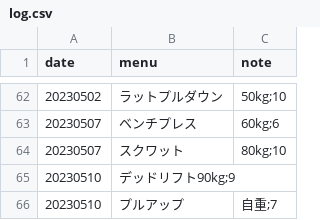
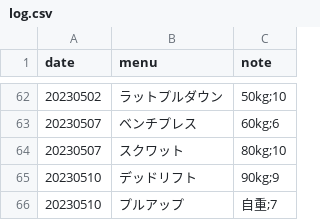
Before and after one commit to tea7010/MyLearning, a CSV file: daily_exercise/log.csv, drawn as a sheet; only a part is shown, gaps mark what is left out.

Commit message:
0510

```diff
--- a/daily_exercise/log.csv
+++ b/daily_exercise/log.csv
@@ -64,3 +64,3 @@ date,menu,note
 20230507,スクワット,80kg;10
-20230510,デッドリフト90kg;9
+20230510,デッドリフト,90kg;9
 20230510,プルアップ,自重;7
```
